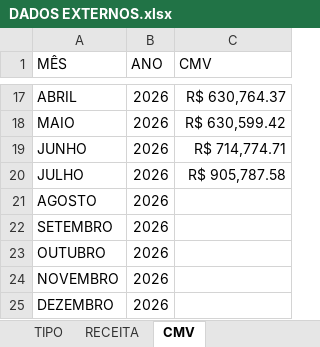
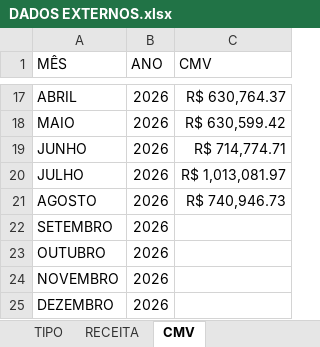
Before and after one commit to samfc-netizen/FinanceiroATB, an Excel workbook: DADOS EXTERNOS.xlsx, sheet CMV, drawn as a sheet; only a part is shown, gaps mark what is left out; values as stored, in another font and other column widths than the file's, no borders; the diff names each change by its address in the sheet, - before the commit and + after, or states it on an @@ line.

```diff
--- a/DADOS EXTERNOS.xlsx (sheet CMV)
+++ b/DADOS EXTERNOS.xlsx (sheet CMV)
-C20 (CMV): R$ 905,787.58
+C20 (CMV): R$ 1,013,081.97
-C21 (CMV): (empty)
+C21 (CMV): R$ 740,946.73
```
Also changed, not shown: sheet RECEITA, sheet RECEBIMENTO, 1 other file.
